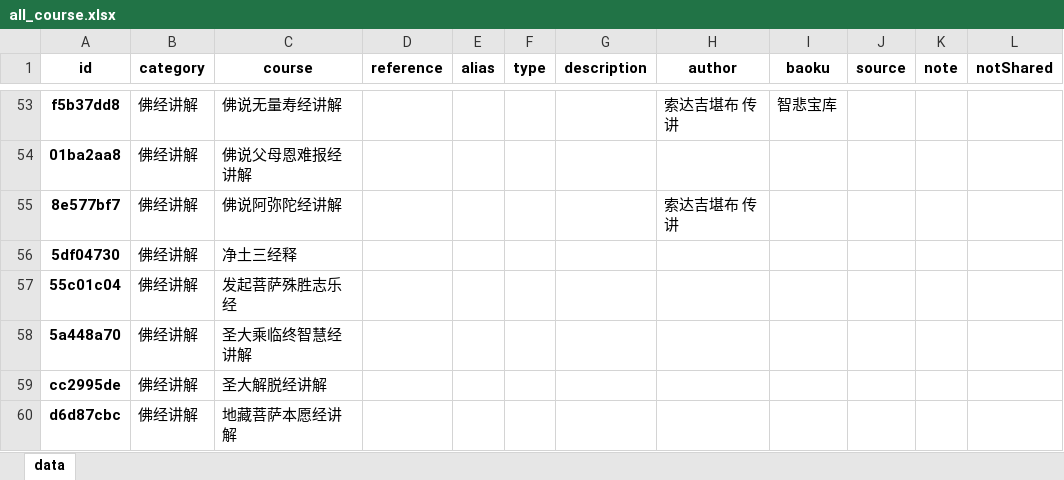
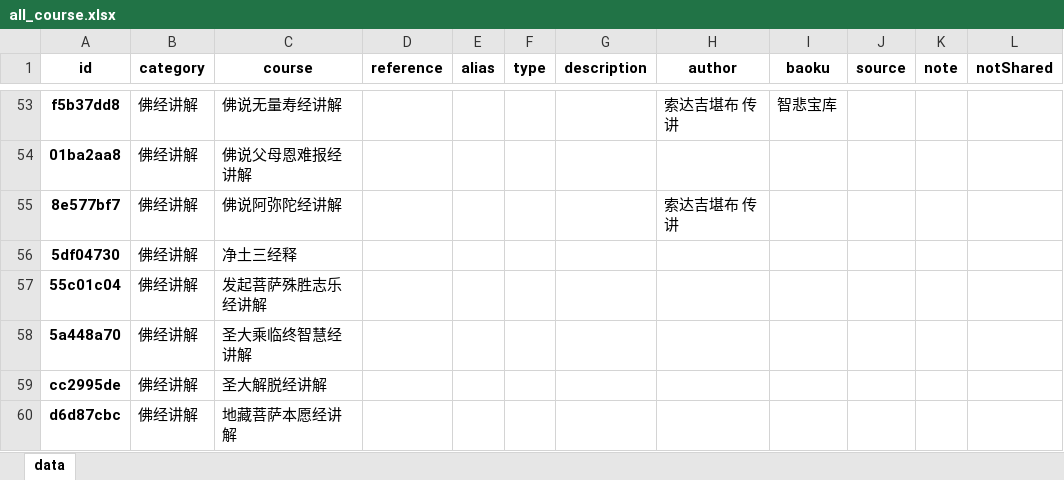
Before and after one commit to hliuleo/lamatxt, an Excel workbook: all_course.xlsx, sheet data, drawn as a sheet; only a part is shown, gaps mark what is left out; values as stored, in another font and other column widths than the file's, no borders; the diff names each change by its address in the sheet, - before the commit and + after, or states it on an @@ line.

```diff
--- a/all_course.xlsx (sheet data)
+++ b/all_course.xlsx (sheet data)
-C57 (course): 发起菩萨殊胜志乐经
+C57 (course): 发起菩萨殊胜志乐经讲解
```
Also changed, not shown: all_lesson.xlsx, 14 other files.
